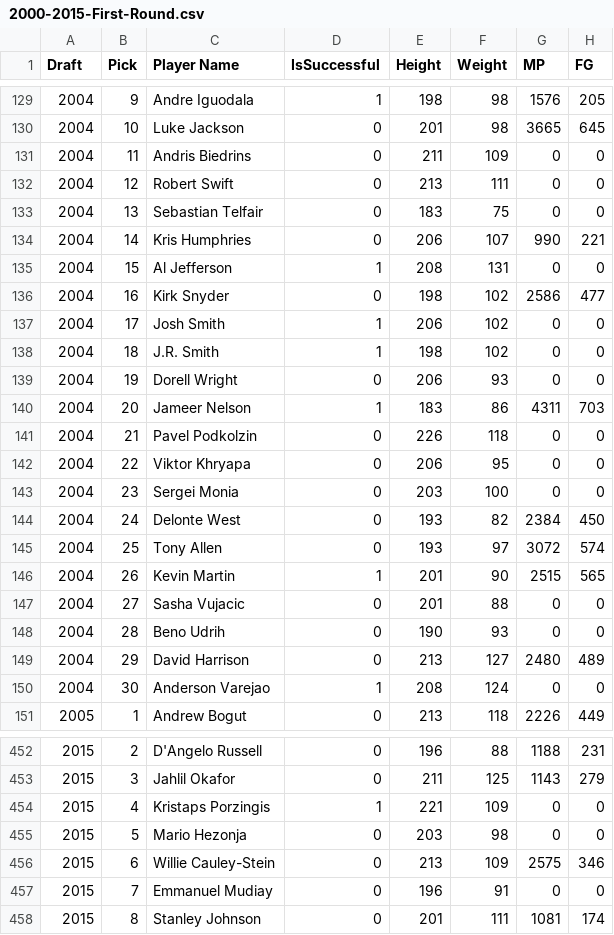
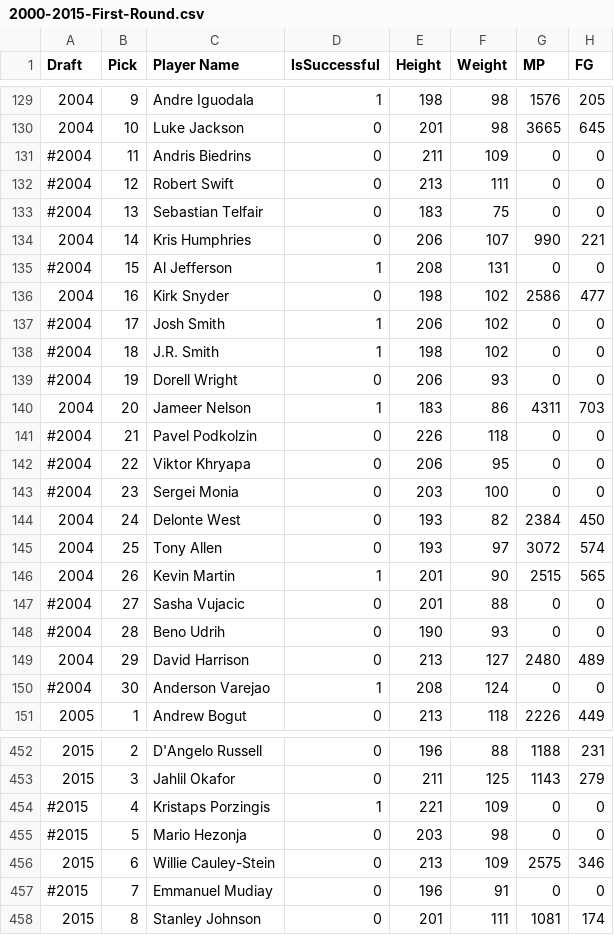
Before and after one commit to paulliwali/basketball-stats, a CSV file: college-predictor/2000-2015-First-Round.csv, drawn as a sheet; only a part is shown, gaps mark what is left out; the diff covers the shown part only; the diff names each change by its address in the sheet, - before the commit and + after, or states it on an @@ line.

```diff
--- a/college-predictor/2000-2015-First-Round.csv
+++ b/college-predictor/2000-2015-First-Round.csv
-A131:A133 (Draft): 2004
+A131:A133 (Draft): #2004
-A135 (Draft): 2004
+A135 (Draft): #2004
-A137:A139 (Draft): 2004
+A137:A139 (Draft): #2004
-A141:A143 (Draft): 2004
+A141:A143 (Draft): #2004
-A147:A148 (Draft): 2004
+A147:A148 (Draft): #2004
-A150 (Draft): 2004
+A150 (Draft): #2004
-A454:A455 (Draft): 2015
+A454:A455 (Draft): #2015
-A457 (Draft): 2015
+A457 (Draft): #2015
```
Also changed, not shown: 87 edited cells elsewhere in this file, college-predictor/test_stat.csv, 1 other file.
